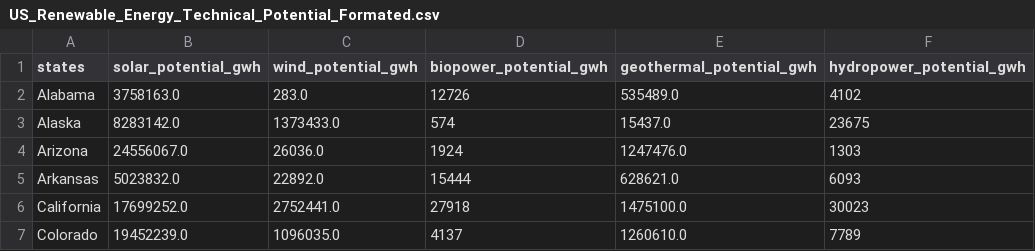
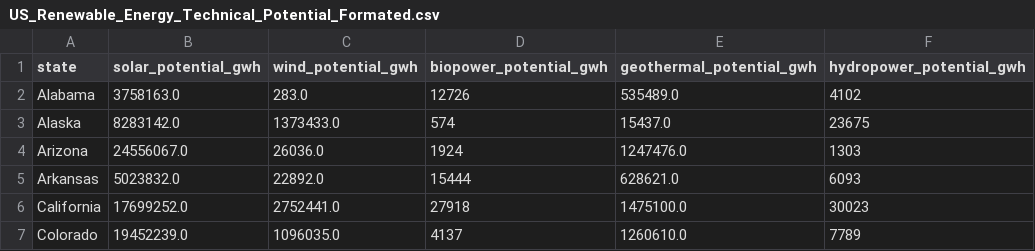
Before and after one commit to ailiushin/group5_project3, a CSV file: Resources/Clean Data/US_Renewable_Energy_Technical_Potential_Formated.csv, drawn as a sheet; only a part is shown.

```diff
--- a/Resources/Clean Data/US_Renewable_Energy_Technical_Potential_Formated.csv
+++ b/Resources/Clean Data/US_Renewable_Energy_Technical_Potential_Formated.csv
@@ -1,2 +1,2 @@
-states,solar_potential_gwh,wind_potential_gwh,biopower_potential_gwh,geothermal_potential_gwh,hydropower_potential_gwh
+state,solar_potential_gwh,wind_potential_gwh,biopower_potential_gwh,geothermal_potential_gwh,hydropower_potential_gwh
 Alabama,3758163.0,283.0,12726,535489.0,4102
```
Also changed, not shown: 4 other files.
